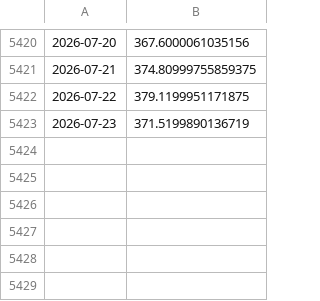
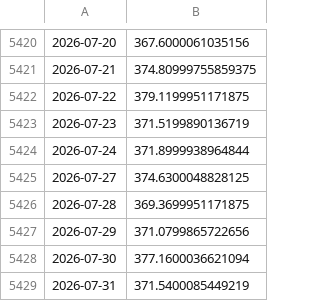
Before and after one commit to emd191294-sudo/App-finance, a CSV file: data/GLD.csv, drawn as a sheet; only a part is shown, gaps mark what is left out; the diff names each change by its address in the sheet, - before the commit and + after, or states it on an @@ line.

```diff
--- a/data/GLD.csv
+++ b/data/GLD.csv
+row 5424: 2026-07-24 | 371.8999938964844
+row 5425: 2026-07-27 | 374.6300048828125
+row 5426: 2026-07-28 | 369.3699951171875
+row 5427: 2026-07-29 | 371.0799865722656
+row 5428: 2026-07-30 | 377.1600036621094
+row 5429: 2026-07-31 | 371.5400085449219
```
Also changed, not shown: data/EURUSD_X.csv, data/IBCF.DE.csv, 2 other files.
